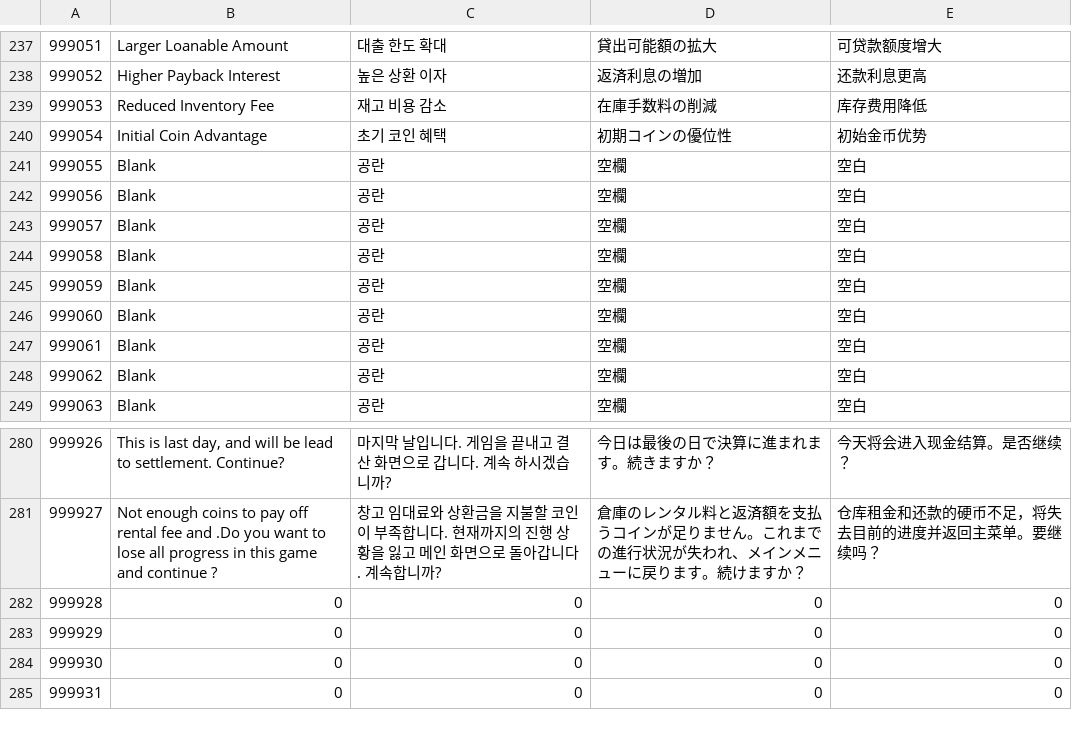
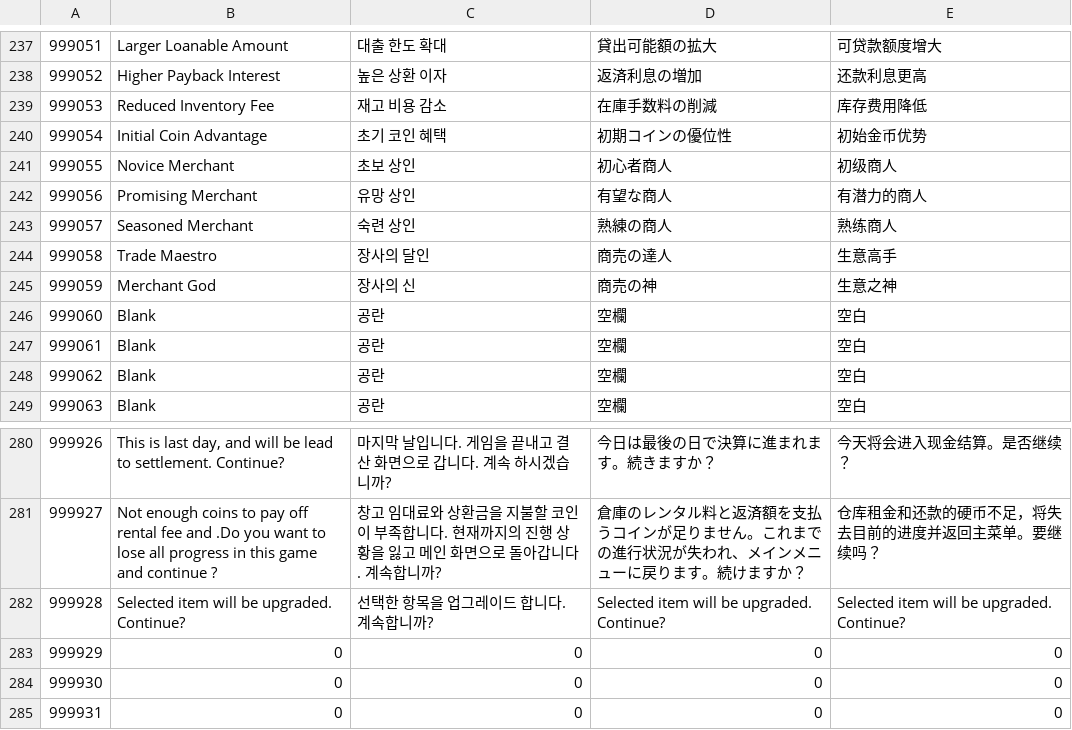
Before and after one commit to Thirdwave03/Unity_MiniTP_LoM, a CSV file: Assets/Resources/Tables/StringTableMaster.csv, drawn as a sheet; only a part is shown, gaps mark what is left out; the diff covers the shown part only.

```diff
--- a/Assets/Resources/Tables/StringTableMaster.csv
+++ b/Assets/Resources/Tables/StringTableMaster.csv
@@ -241,7 +241,7 @@
 999054,Initial Coin Advantage,초기 코인 혜택,初期コインの優位性,初始金币优势
-999055,Blank, 공란,空欄,空白
-999056,Blank, 공란,空欄,空白
-999057,Blank, 공란,空欄,空白
-999058,Blank, 공란,空欄,空白
-999059,Blank, 공란,空欄,空白
+999055,Novice Merchant,초보 상인,初心者商人,初级商人
+999056,Promising Merchant,유망 상인,有望な商人,有潜力的商人
+999057,Seasoned Merchant,숙련 상인,熟練の商人,熟练商人
+999058,Trade Maestro,장사의 달인,商売の達人,生意高手
+999059,Merchant God,장사의 신,商売の神,生意之神
 999060,Blank, 공란,空欄,空白
@@ -282,3 +282,3 @@
 999927,Not enough coins to pay off rental fee and .Do you want to lose all progress in this game and continue ?,창고 임대료와 상환금을 지불할 코인이 부족합니다. 현재까지의 진행 상황을 잃고 메인 화면으로 돌아갑니다. 계속합니까?, 倉庫のレンタル料と返済額を支払うコインが足りません。これまでの進行状況が失われ、メインメニューに戻ります。続けますか？, 仓库租金和还款的硬币不足，将失去目前的进度并返回主菜单。要继续吗？
-999928,0,0,0,0
+999928,Selected item will be upgraded. Continue?,선택한 항목을 업그레이드 합니다. 계속합니까?,Selected item will be upgraded. Continue?,Selected item will be upgraded. Continue?
 999929,0,0,0,0
```
Also changed, not shown: 16 edited cells elsewhere in this file, Assets/Resources/Tables/StringTableCn.csv, Assets/Resources/Tables/StringTableEn.csv, 9 other files.
